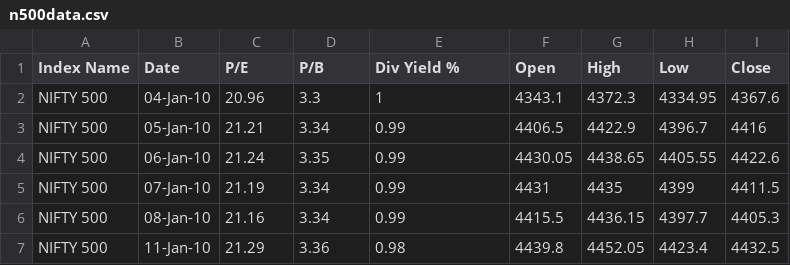
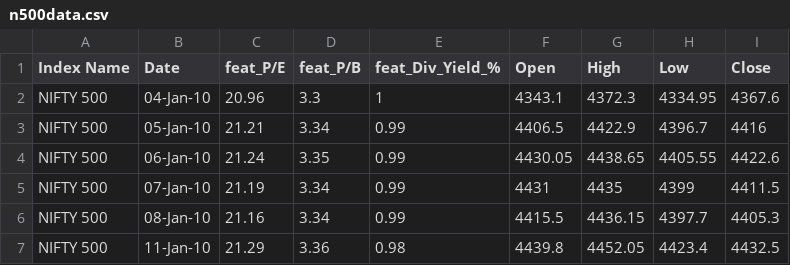
Before and after one commit to anirbanghoshsbi/.github.io, a CSV file: work/ml/n500data.csv, drawn as a sheet; only a part is shown.

Commit message:
Update n500data.csv

```diff
--- a/work/ml/n500data.csv
+++ b/work/ml/n500data.csv
@@ -1,2 +1,2 @@
-Index Name,Date,P/E,P/B,Div Yield %,Open,High,Low,Close
+Index Name,Date,feat_P/E,feat_P/B,feat_Div_Yield_%,Open,High,Low,Close
 NIFTY 500,04-Jan-10,20.96,3.3,1,4343.1,4372.3,4334.95,4367.6
```
